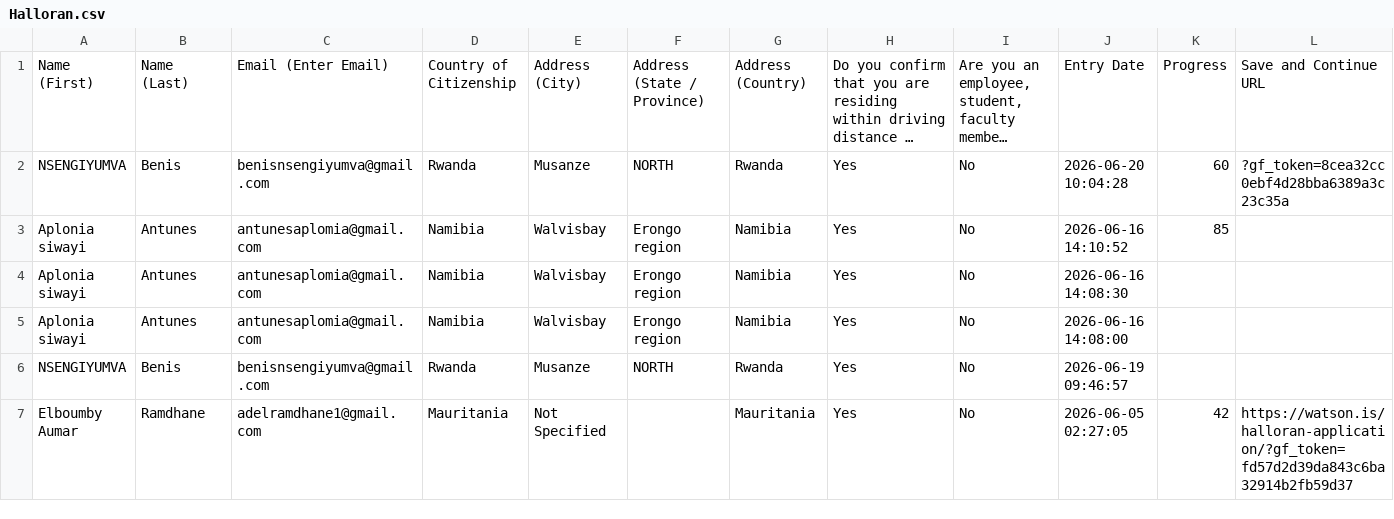
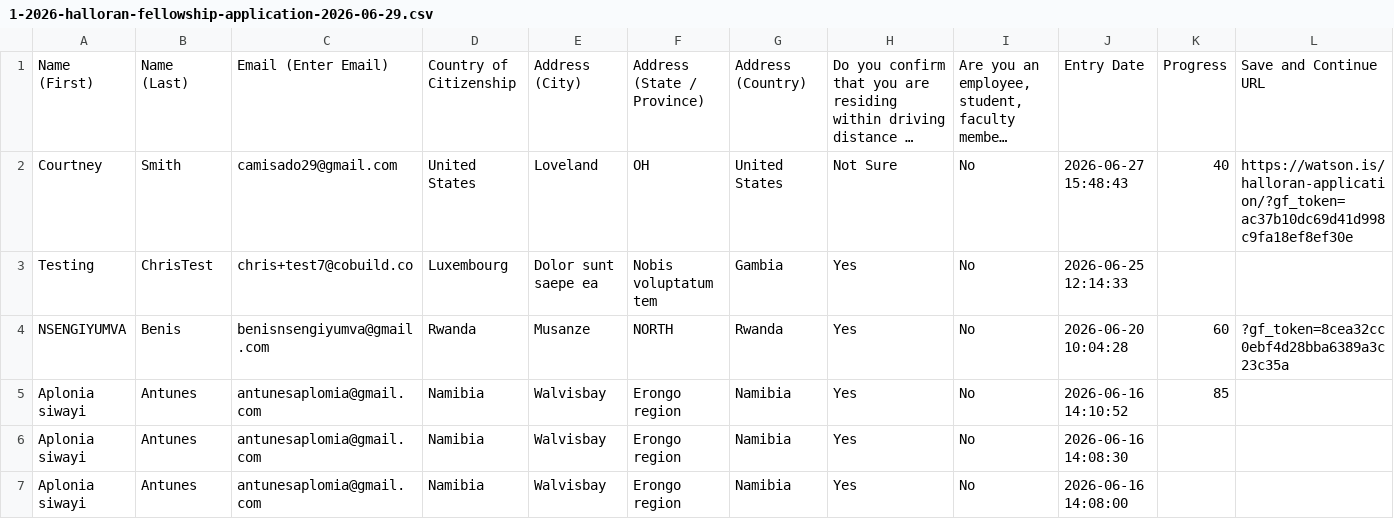
Before and after one commit to LilianReanda/WatsonInstitute, a CSV file: gravity-forms-csvs/1-2026-halloran-fellowship-application-2026-06-29.csv (was gravity-forms-csvs/Halloran.csv), drawn as a sheet; only a part is shown; the shorter side is filled out with more unchanged rows; long unchanged cells end in …; rows hold the shown columns only; the diff names each change by its address in the sheet, - before the commit and + after, or states it on an @@ line.

```diff
--- a/gravity-forms-csvs/Halloran.csv
+++ b/gravity-forms-csvs/1-2026-halloran-fellowship-application-2026-06-29.csv
+row 2: Courtney | Smith | camisado29@gmail.com | United States | Loveland | OH | United States | Not Sure | No | 2026-06-27 15:48:43 | 40 | https://watson.is/halloran-application/?gf_token=ac37b10dc69d41d998c9fa18ef8ef30e
+row 3: Testing | ChrisTest | chris+test7@cobuild.co | Luxembourg | Dolor sunt saepe ea | Nobis voluptatum tem | Gambia | Yes | No | 2026-06-25 12:14:33
```
Also changed, not shown: gravity-forms-csvs/1-2026-esep-fall-application-2026-06-29.csv, 49 other files.
